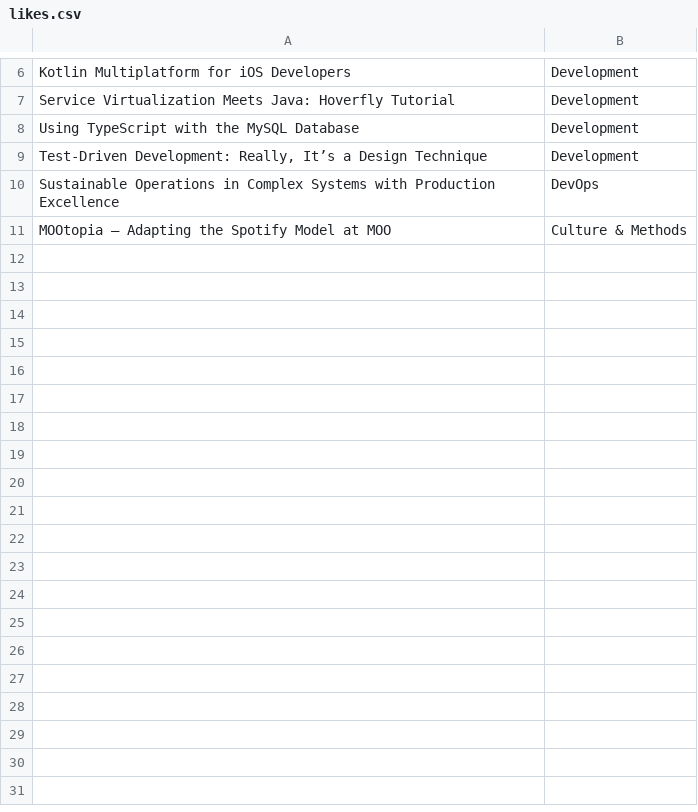
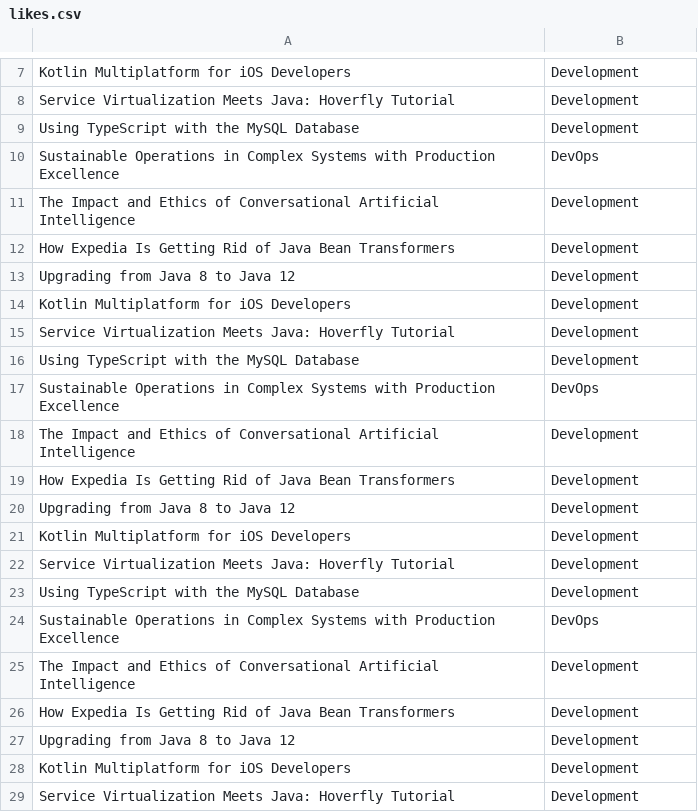
Before and after one commit to kutaybuyukkorukcu/Devnews-v0.0.1, a CSV file: src/main/resources/likes.csv, drawn as a sheet; only a part is shown, gaps mark what is left out; the diff covers the shown part only.

```diff
--- a/src/main/resources/likes.csv
+++ b/src/main/resources/likes.csv
@@ -8,4 +9,21 @@ Service Virtualization Meets Java: Hoverfly Tutorial	Development
 Using TypeScript with the MySQL Database	Development
-Test-Driven Development: Really, It’s a Design Technique	Development
 Sustainable Operations in Complex Systems with Production Excellence	DevOps
-MOOtopia – Adapting the Spotify Model at MOO	Culture & Methods
+The Impact and Ethics of Conversational Artificial Intelligence	Development
+How Expedia Is Getting Rid of Java Bean Transformers	Development
+Upgrading from Java 8 to Java 12	Development
+Kotlin Multiplatform for iOS Developers	Development
+Service Virtualization Meets Java: Hoverfly Tutorial	Development
+Using TypeScript with the MySQL Database	Development
+Sustainable Operations in Complex Systems with Production Excellence	DevOps
+The Impact and Ethics of Conversational Artificial Intelligence	Development
+How Expedia Is Getting Rid of Java Bean Transformers	Development
+Upgrading from Java 8 to Java 12	Development
+Kotlin Multiplatform for iOS Developers	Development
+Service Virtualization Meets Java: Hoverfly Tutorial	Development
+Using TypeScript with the MySQL Database	Development
+Sustainable Operations in Complex Systems with Production Excellence	DevOps
+The Impact and Ethics of Conversational Artificial Intelligence	Development
+How Expedia Is Getting Rid of Java Bean Transformers	Development
+Upgrading from Java 8 to Java 12	Development
+Kotlin Multiplatform for iOS Developers	Development
+Service Virtualization Meets Java: Hoverfly Tutorial	Development
```
Also changed, not shown: 24 added rows elsewhere in this file, src/main/resources/articles.csv, 11 other files.
